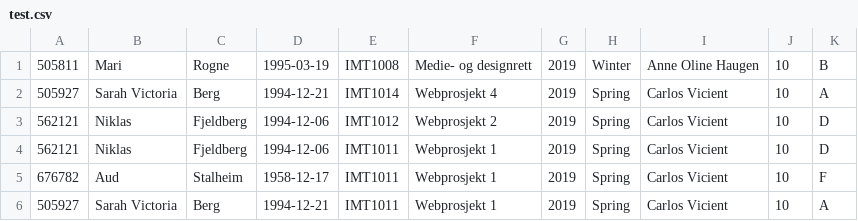
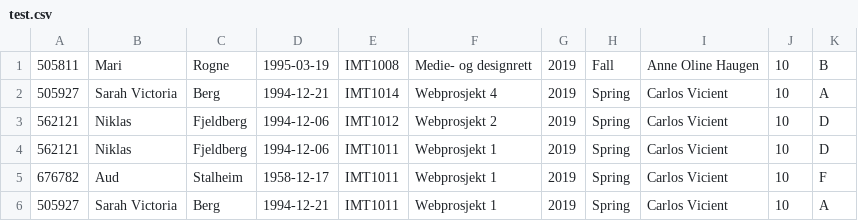
Before and after one commit to marirogne/Course-management-system, a CSV file: files/test.csv, drawn as a sheet.

```diff
--- a/files/test.csv
+++ b/files/test.csv
@@ -1,2 +1,2 @@
-505811,Mari,Rogne,1995-03-19,IMT1008,Medie- og designrett,2019,Winter,Anne Oline Haugen,10,B
+505811,Mari,Rogne,1995-03-19,IMT1008,Medie- og designrett,2019,Fall,Anne Oline Haugen,10,B
 505927,Sarah Victoria,Berg,1994-12-21,IMT1014,Webprosjekt 4,2019,Spring,Carlos Vicient,10,A
```
Also changed, not shown: files/courses.csv, 4 other files.
